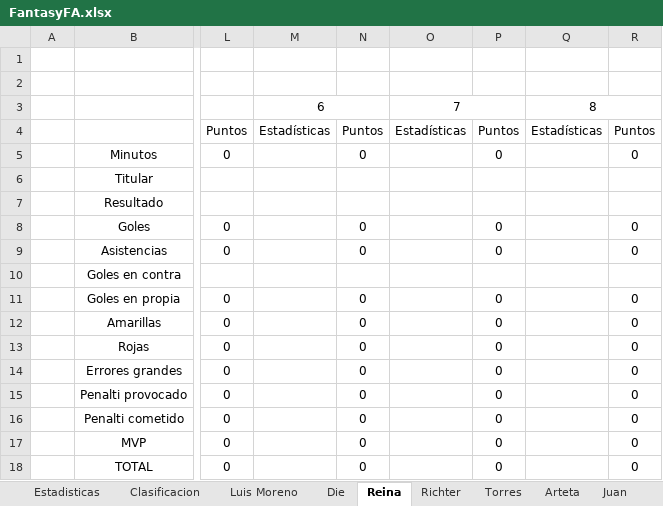
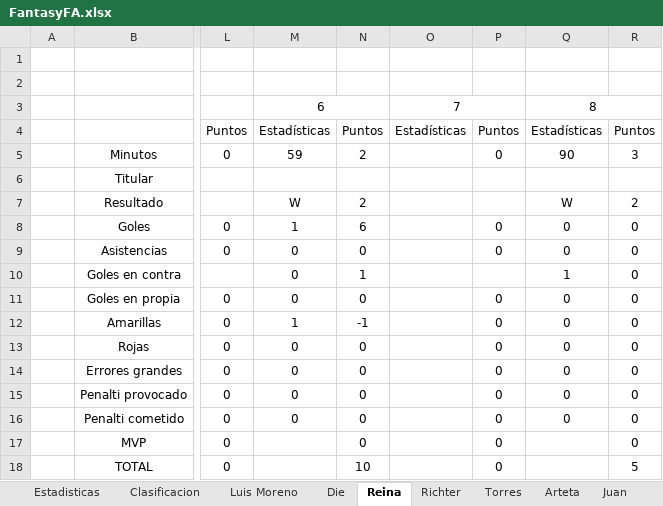
Before and after one commit to Gonzalo-Die/Proyecto-fantasy, an Excel workbook: FantasyFA.xlsx, sheet Reina, drawn as a sheet; only a part is shown, gaps mark what is left out; values as stored, in another font and other column widths than the file's, no borders; the diff names each change by its address in the sheet, - before the commit and + after, or states it on an @@ line.

```diff
--- a/FantasyFA.xlsx (sheet Reina)
+++ b/FantasyFA.xlsx (sheet Reina)
-M5: (empty)
+M5: 59
-N5: 0
+N5: 2
-Q5: (empty)
+Q5: 90
-R5: 0
+R5: 3
-M7: (empty)
+M7: W
-N7: (empty)
+N7: 2
-Q7: (empty)
+Q7: W
-R7: (empty)
+R7: 2
-M8: (empty)
+M8: 1
-N8: 0
+N8: 6
-Q8:Q9: (empty)
+Q8:Q9: 0
-M9:M11: (empty)
+M9:M11: 0
-N10: (empty)
+N10: 1
-Q10: (empty)
+Q10: 1
-R10: (empty)
+R10: 0
-Q11:Q16: (empty)
+Q11:Q16: 0
-M12: (empty)
+M12: 1
-N12: 0
+N12: -1
-M13:M16: (empty)
+M13:M16: 0
-N18: 0
+N18: 10
-R18: 0
+R18: 5
```
Also changed, not shown: sheet Estadisticas, sheet Clasificacion, sheet Die, sheet Ignacio Die, sheet Luis Moreno, sheet Roma, 14 more sheets, 3 other files.
